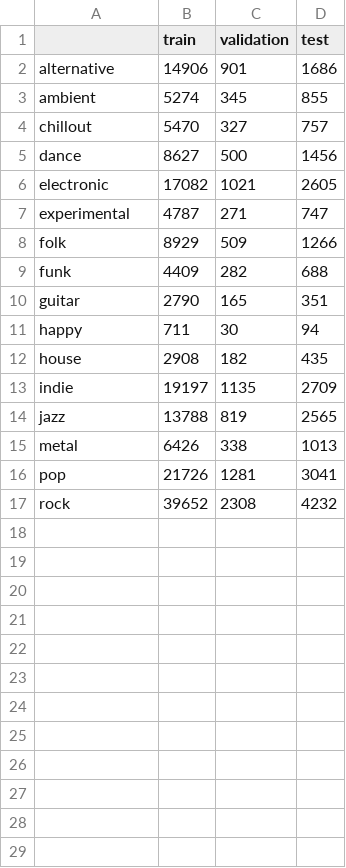
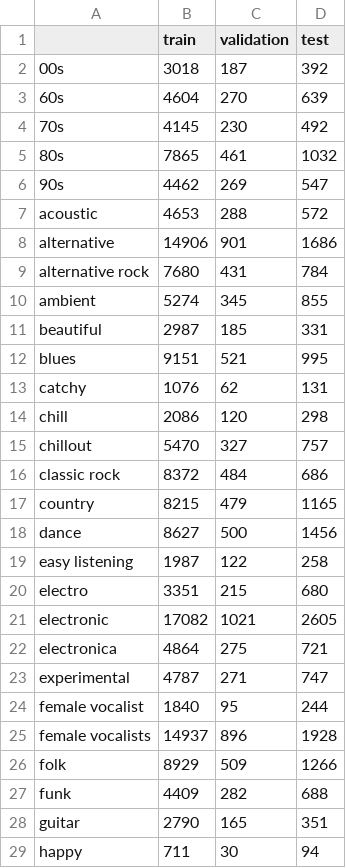
Before and after one commit to philtgun/music-tagging-benchmark, a CSV file: split/msd/stats.csv, drawn as a sheet; only a part is shown; the shorter side is filled out with more unchanged rows; the diff covers the shown part only; the diff names each change by its address in the sheet, - before the commit and + after, or states it on an @@ line.

Commit message:
Got number of tracks statitics per dataset

```diff
--- a/split/msd/stats.csv
+++ b/split/msd/stats.csv
+row 2: 00s | 3018 | 187 | 392
+row 3: 60s | 4604 | 270 | 639
+row 4: 70s | 4145 | 230 | 492
+row 5: 80s | 7865 | 461 | 1032
+row 6: 90s | 4462 | 269 | 547
+row 7: acoustic | 4653 | 288 | 572
+row 9: alternative rock | 7680 | 431 | 784
+row 11: beautiful | 2987 | 185 | 331
+row 12: blues | 9151 | 521 | 995
+row 13: catchy | 1076 | 62 | 131
+row 14: chill | 2086 | 120 | 298
+row 16: classic rock | 8372 | 484 | 686
+row 17: country | 8215 | 479 | 1165
+row 19: easy listening | 1987 | 122 | 258
+row 20: electro | 3351 | 215 | 680
+row 22: electronica | 4864 | 275 | 721
+row 24: female vocalist | 1840 | 95 | 244
+row 25: female vocalists | 14937 | 896 | 1928
```
Also changed, not shown: 16 added rows elsewhere in this file, 23 other files.
